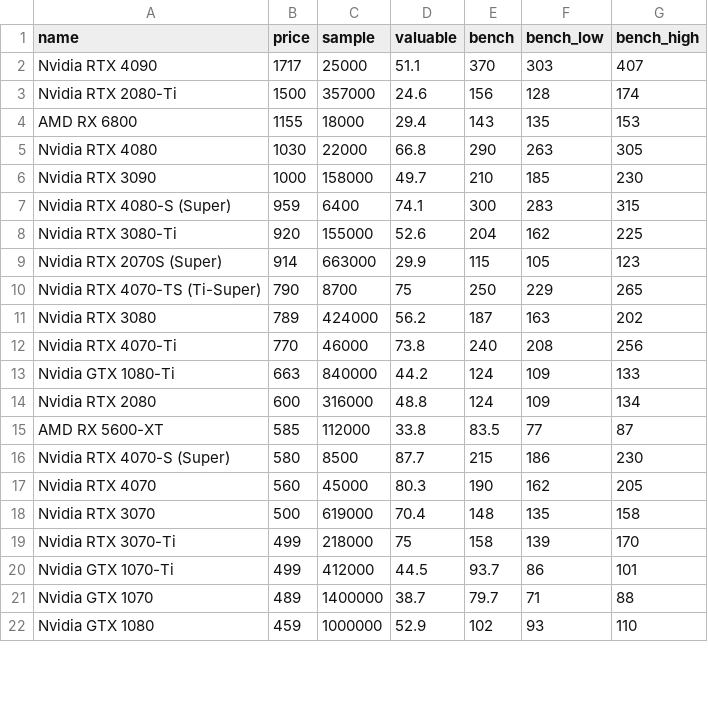
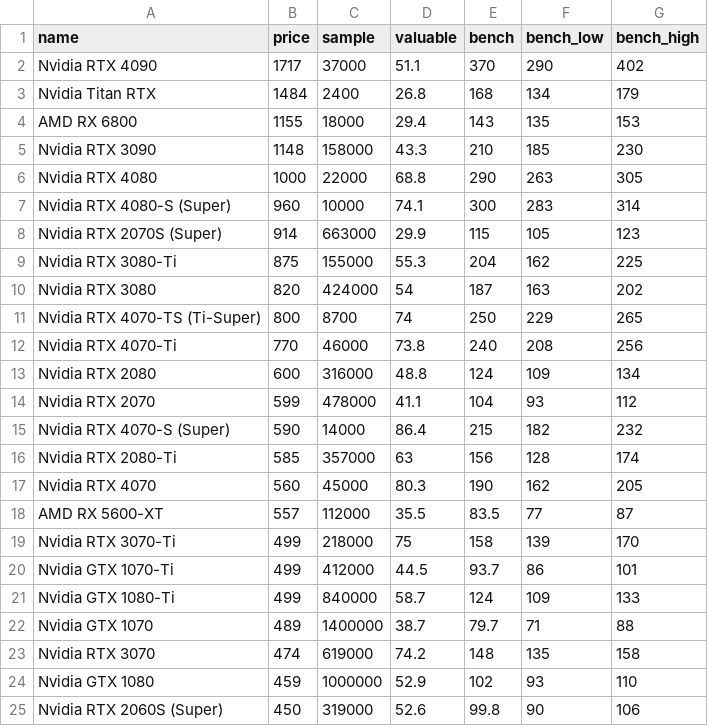
Before and after one commit to ShaokangJiang/CSE-203B-crapping, a CSV file: data/gpu.csv, drawn as a sheet; only a part is shown; the diff covers the shown part only.

Commit message:
update Data

```diff
--- a/data/gpu.csv
+++ b/data/gpu.csv
@@ -1,22 +1,25 @@
 name,price,sample,valuable,bench,bench_low,bench_high
-Nvidia RTX 4090,1717,25000,51.1,370,303,407
-Nvidia RTX 2080-Ti,1500,357000,24.6,156,128,174
+Nvidia RTX 4090,1717,37000,51.1,370,290,402
+Nvidia Titan RTX,1484,2400,26.8,168,134,179
 AMD RX 6800,1155,18000,29.4,143,135,153
-Nvidia RTX 4080,1030,22000,66.8,290,263,305
-Nvidia RTX 3090,1000,158000,49.7,210,185,230
-Nvidia RTX 4080-S (Super),959,6400,74.1,300,283,315
-Nvidia RTX 3080-Ti,920,155000,52.6,204,162,225
+Nvidia RTX 3090,1148,158000,43.3,210,185,230
+Nvidia RTX 4080,1000,22000,68.8,290,263,305
+Nvidia RTX 4080-S (Super),960,10000,74.1,300,283,314
 Nvidia RTX 2070S (Super),914,663000,29.9,115,105,123
-Nvidia RTX 4070-TS (Ti-Super),790,8700,75,250,229,265
-Nvidia RTX 3080,789,424000,56.2,187,163,202
+Nvidia RTX 3080-Ti,875,155000,55.3,204,162,225
+Nvidia RTX 3080,820,424000,54,187,163,202
+Nvidia RTX 4070-TS (Ti-Super),800,8700,74,250,229,265
 Nvidia RTX 4070-Ti,770,46000,73.8,240,208,256
-Nvidia GTX 1080-Ti,663,840000,44.2,124,109,133
 Nvidia RTX 2080,600,316000,48.8,124,109,134
-AMD RX 5600-XT,585,112000,33.8,83.5,77,87
-Nvidia RTX 4070-S (Super),580,8500,87.7,215,186,230
+Nvidia RTX 2070,599,478000,41.1,104,93,112
+Nvidia RTX 4070-S (Super),590,14000,86.4,215,182,232
+Nvidia RTX 2080-Ti,585,357000,63,156,128,174
 Nvidia RTX 4070,560,45000,80.3,190,162,205
-Nvidia RTX 3070,500,619000,70.4,148,135,158
+AMD RX 5600-XT,557,112000,35.5,83.5,77,87
 Nvidia RTX 3070-Ti,499,218000,75,158,139,170
 Nvidia GTX 1070-Ti,499,412000,44.5,93.7,86,101
+Nvidia GTX 1080-Ti,499,840000,58.7,124,109,133
 Nvidia GTX 1070,489,1400000,38.7,79.7,71,88
+Nvidia RTX 3070,474,619000,74.2,148,135,158
 Nvidia GTX 1080,459,1000000,52.9,102,93,110
+Nvidia RTX 2060S (Super),450,319000,52.6,99.8,90,106
```
Also changed, not shown: 5 added rows, 3 removed rows and 6 edited cells elsewhere in this file, data/cpu.csv, data/hdd.csv, 2 other files.
